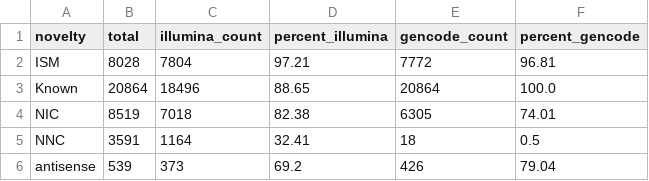
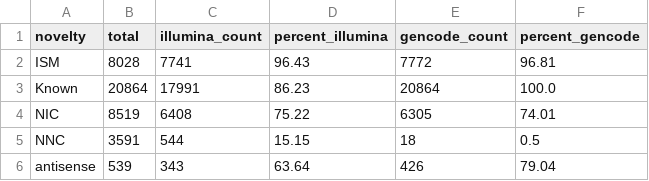
Before and after one commit to dewyman/TALON-paper-2019, a CSV file: analysis_scripts/compare_sjs/isoform_sj_makeup/pb_HepG2_isoform_sj_support_summary.csv, drawn as a sheet.

```diff
--- a/analysis_scripts/compare_sjs/isoform_sj_makeup/pb_HepG2_isoform_sj_support_summary.csv
+++ b/analysis_scripts/compare_sjs/isoform_sj_makeup/pb_HepG2_isoform_sj_support_summary.csv
@@ -1,6 +1,6 @@
 novelty,total,illumina_count,percent_illumina,gencode_count,percent_gencode
-ISM,8028,7804,97.21,7772,96.81
-Known,20864,18496,88.65,20864,100.0
-NIC,8519,7018,82.38,6305,74.01
-NNC,3591,1164,32.41,18,0.5
-antisense,539,373,69.2,426,79.04
+ISM,8028,7741,96.43,7772,96.81
+Known,20864,17991,86.23,20864,100.0
+NIC,8519,6408,75.22,6305,74.01
+NNC,3591,544,15.15,18,0.5
+antisense,539,343,63.64,426,79.04
```
Also changed, not shown: analysis_scripts/compare_sjs/isoform_sj_makeup/ont_GM12878_isoform_sj_support.csv, analysis_scripts/compare_sjs/isoform_sj_makeup/ont_GM12878_isoform_sj_support_summary.csv, 14 other files.
